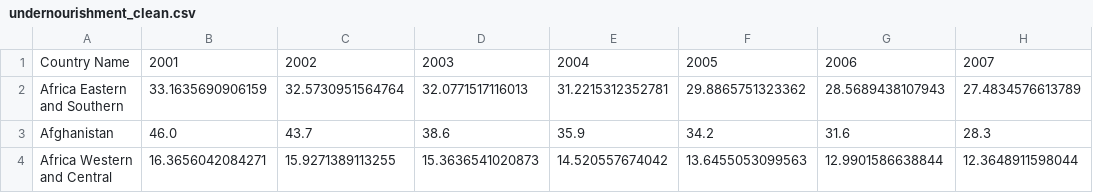
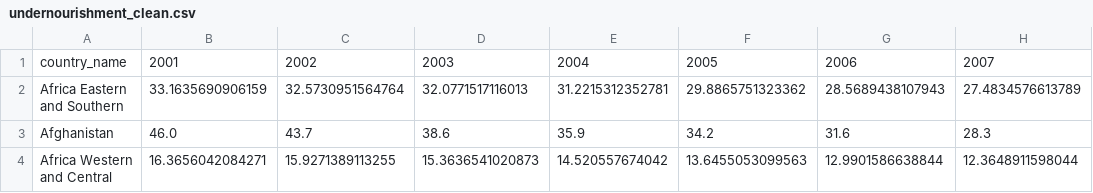
Before and after one commit to v1ctorsales/data-science-project, a CSV file: data/processed/undernourishment_clean.csv, drawn as a sheet; only a part is shown; the diff names each change by its address in the sheet, - before the commit and + after, or states it on an @@ line.

Commit message:
feat: add energy_supply and consumer_price cleaning functions

```diff
--- a/data/processed/undernourishment_clean.csv
+++ b/data/processed/undernourishment_clean.csv
-A1: Country Name
+A1: country_name
```
Also changed, not shown: 4 other files.
